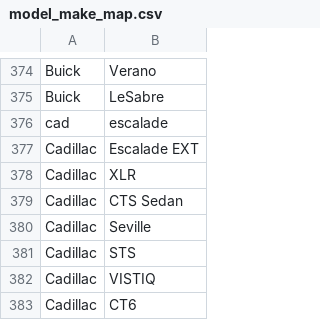
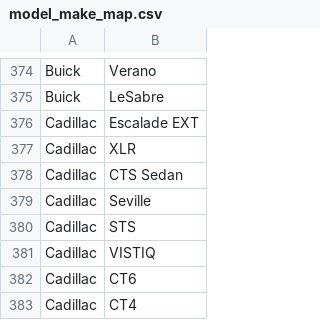
Before and after one commit to qm-samanth/tvm_inventory_search, a CSV file: model_make_map.csv, drawn as a sheet; only a part is shown, gaps mark what is left out; the shorter side is filled out with more unchanged rows; the diff names each change by its address in the sheet, - before the commit and + after, or states it on an @@ line.

```diff
--- a/model_make_map.csv
+++ b/model_make_map.csv
-row 376: cad | escalade
```
Also changed, not shown: 1 other file.
